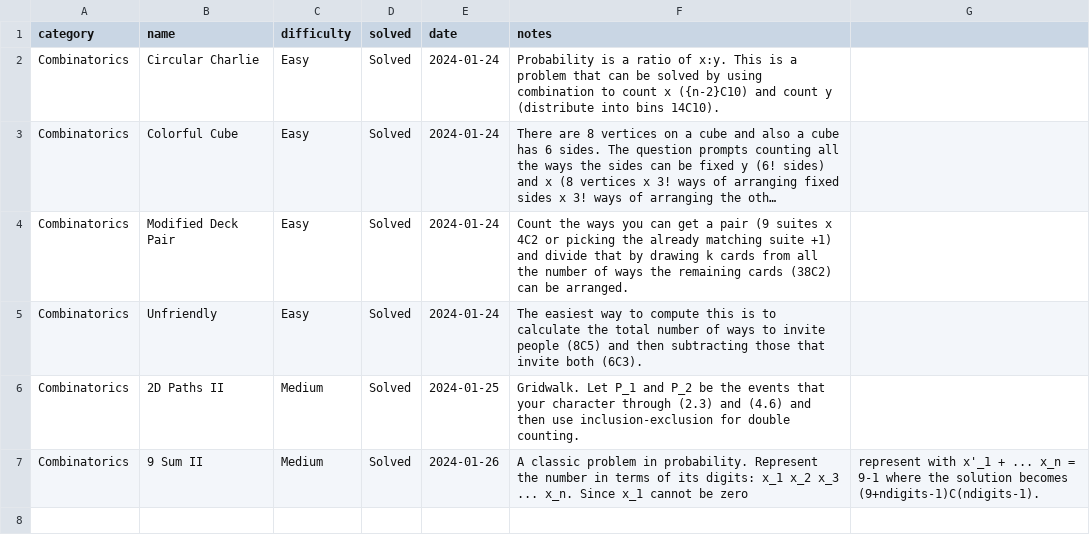
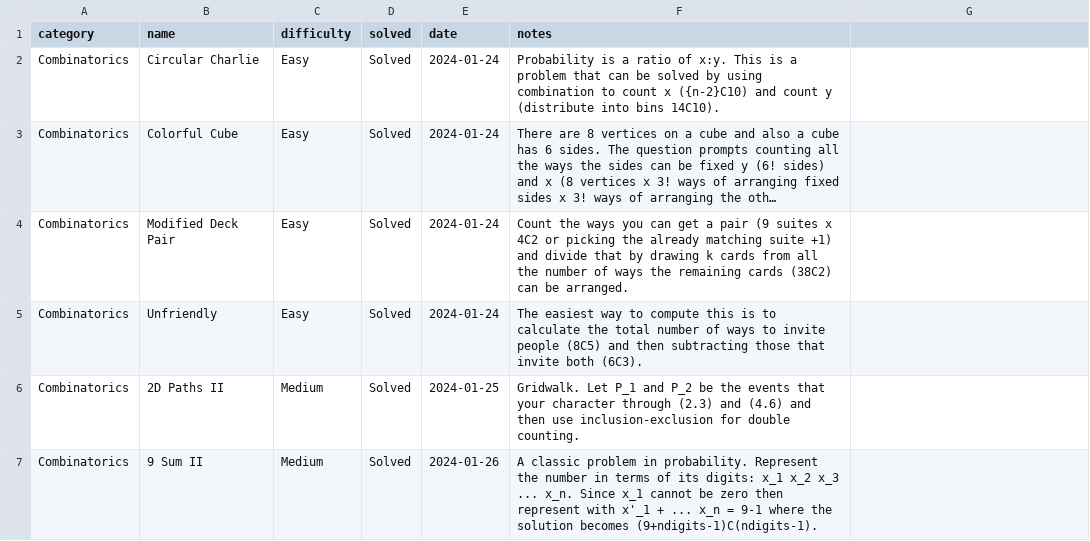
Before and after one commit to jaymarichua/quant-q-a, a CSV file: quant_trader_75.csv, drawn as a sheet; long unchanged cells end in ….

Commit message:
Update quant_trader_75.csv

```diff
--- a/quant_trader_75.csv
+++ b/quant_trader_75.csv
@@ -6,2 +6,2 @@ Combinatorics, Unfriendly, Easy, Solved, 2024-01-24, The easiest way to compute
 Combinatorics, 2D Paths II, Medium, Solved, 2024-01-25, Gridwalk. Let P_1 and P_2 be the events that your character through (2.3) and (4.6) and then use inclusion-exclusion for double counting.
-Combinatorics, 9 Sum II, Medium, Solved, 2024-01-26, A classic problem in probability. Represent the number in terms of its digits: x_1 x_2 x_3 ... x_n. Since x_1 cannot be zero, represent with x'_1 + ... x_n = 9-1 where the solution becomes (9+ndigits-1)C(ndigits-1).
+Combinatorics, 9 Sum II, Medium, Solved, 2024-01-26, A classic problem in probability. Represent the number in terms of its digits: x_1 x_2 x_3 ... x_n. Since x_1 cannot be zero then represent with x'_1 + ... x_n = 9-1 where the solution becomes (9+ndigits-1)C(ndigits-1).
```
